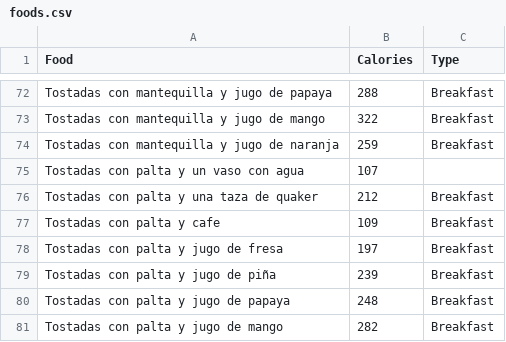
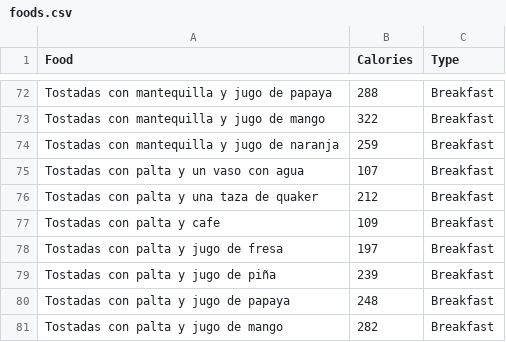
Before and after one commit to Sentra/lobueno, a CSV file: foods.csv, drawn as a sheet; only a part is shown, gaps mark what is left out.

Commit message:
updated dataset

```diff
--- a/foods.csv
+++ b/foods.csv
@@ -74,3 +74,3 @@ Tostadas con mantequilla y jugo de mango,322,Breakfast
 Tostadas con mantequilla y jugo de naranja,259,Breakfast
-Tostadas con palta y un vaso con agua, 107
+Tostadas con palta y un vaso con agua, 107,Breakfast
 Tostadas con palta y una taza de quaker,212,Breakfast
```
